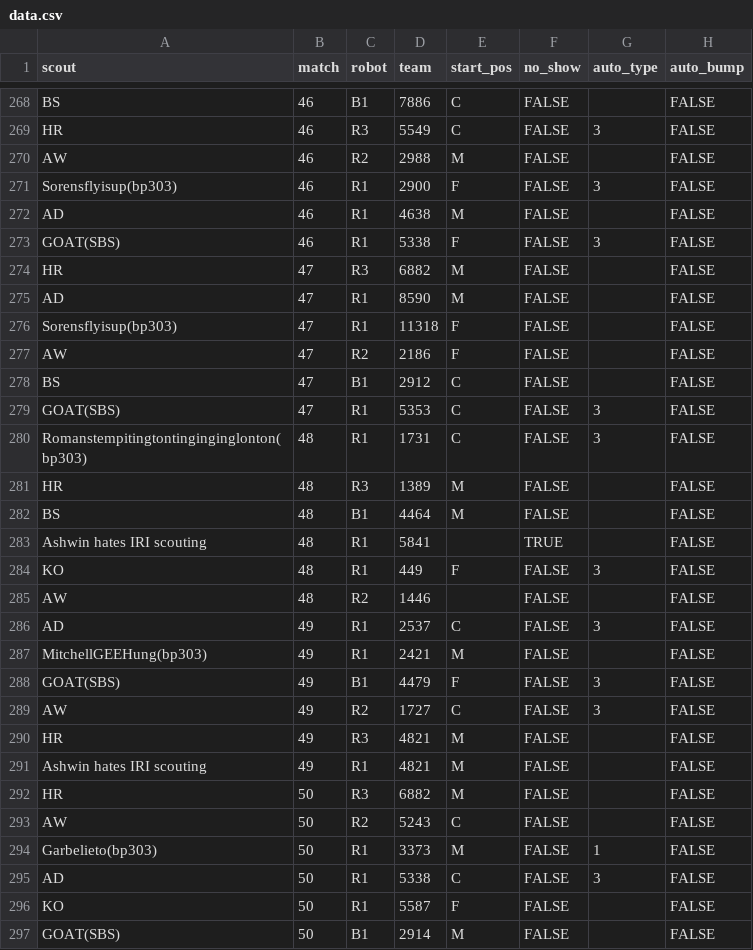
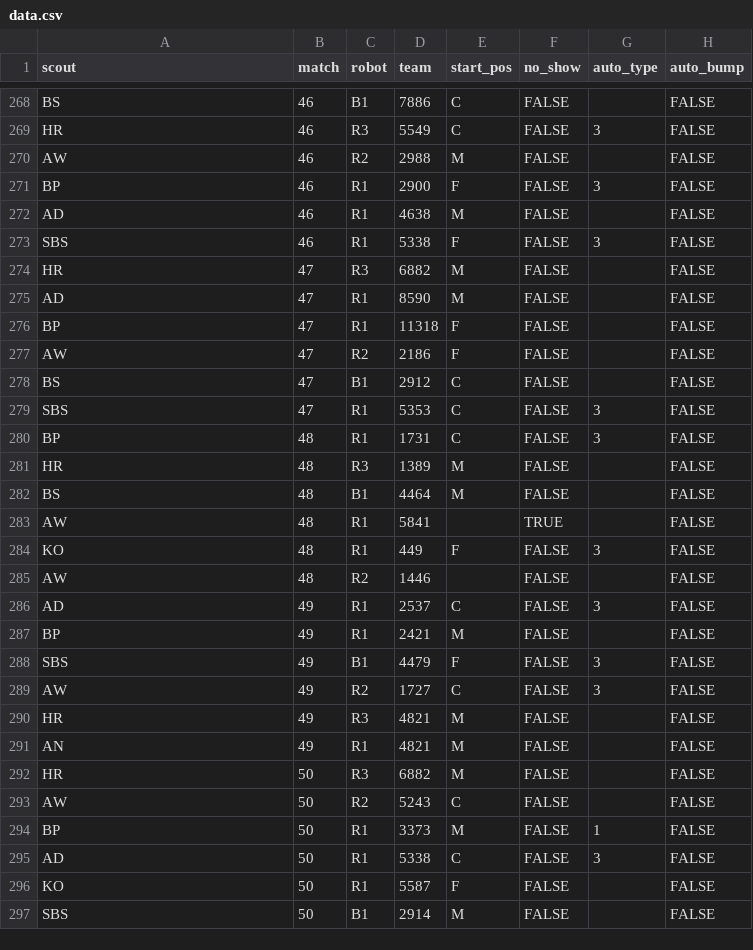
Before and after one commit to Ghostyaq/scouting2026, a CSV file: shinyapp/data/mdbet/data.csv, drawn as a sheet; only a part is shown, gaps mark what is left out; the diff covers the shown part only; the diff names each change by its address in the sheet, - before the commit and + after, or states it on an @@ line.

Commit message:
goofy ahh scouts put it in goofy ahh names

```diff
--- a/shinyapp/data/mdbet/data.csv
+++ b/shinyapp/data/mdbet/data.csv
-A271 (scout): Sorensflyisup(bp303)
+A271 (scout): BP
-A273 (scout): GOAT(SBS)
+A273 (scout): SBS
-A276 (scout): Sorensflyisup(bp303)
+A276 (scout): BP
-A279 (scout): GOAT(SBS)
+A279 (scout): SBS
-A280 (scout): Romanstempitingtontinginginglonton(bp303)
+A280 (scout): BP
-A283 (scout): Ashwin hates IRI scouting
+A283 (scout): AW
-A287 (scout): MitchellGEEHung(bp303)
+A287 (scout): BP
-A288 (scout): GOAT(SBS)
+A288 (scout): SBS
-A291 (scout): Ashwin hates IRI scouting
+A291 (scout): AN
-A294 (scout): Garbelieto(bp303)
+A294 (scout): BP
-A297 (scout): GOAT(SBS)
+A297 (scout): SBS
```
Also changed, not shown: 1 edited cell elsewhere in this file.
